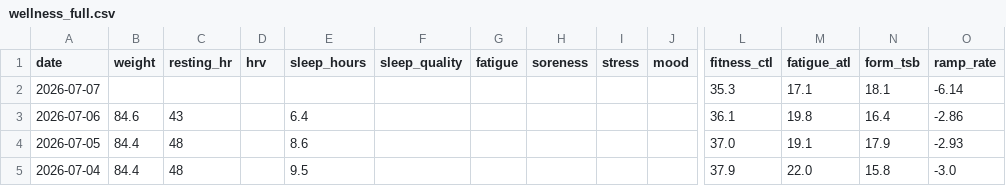
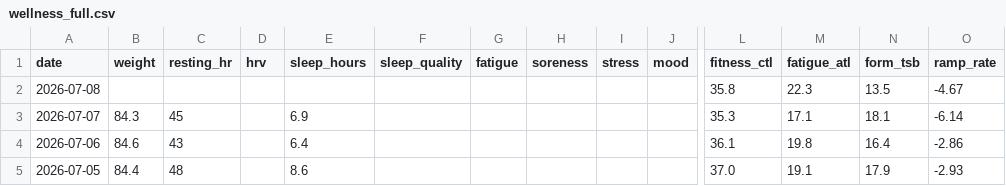
Before and after one commit to basch1117/trainingdata, a CSV file: wellness_full.csv, drawn as a sheet; only a part is shown, gaps mark what is left out; the shorter side is filled out with more unchanged rows; addresses are those after the commit; rows hold the shown columns only; the diff names each change by its address in the sheet, - before the commit and + after, or states it on an @@ line.

Commit message:
Update training data 2026-07-08

```diff
--- a/wellness_full.csv
+++ b/wellness_full.csv
+row 2: 2026-07-08 |  |  |  |  |  |  |  |  |  | 35.8 | 22.3 | 13.5 | -4.67
-B3 (weight): (empty)
+B3 (weight): 84.3
-C3 (resting_hr): (empty)
+C3 (resting_hr): 45
-E3 (sleep_hours): (empty)
+E3 (sleep_hours): 6.9
```
Also changed, not shown: wellness_12weeks.csv, 2 other files.
